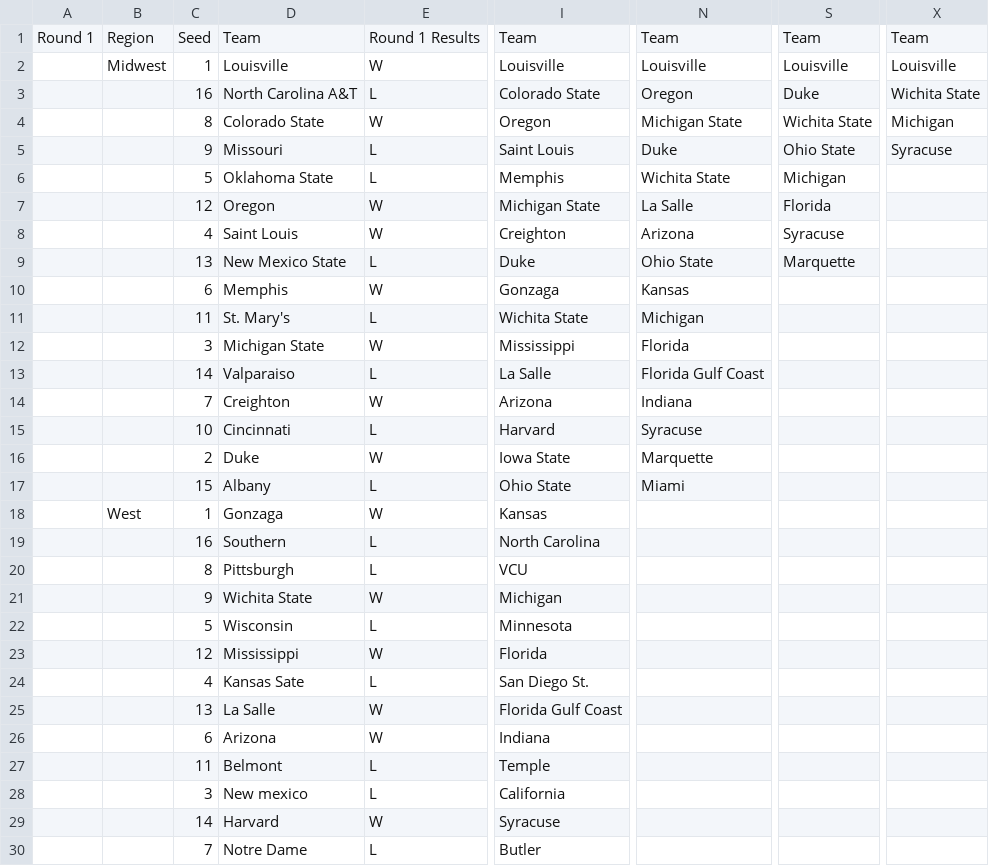
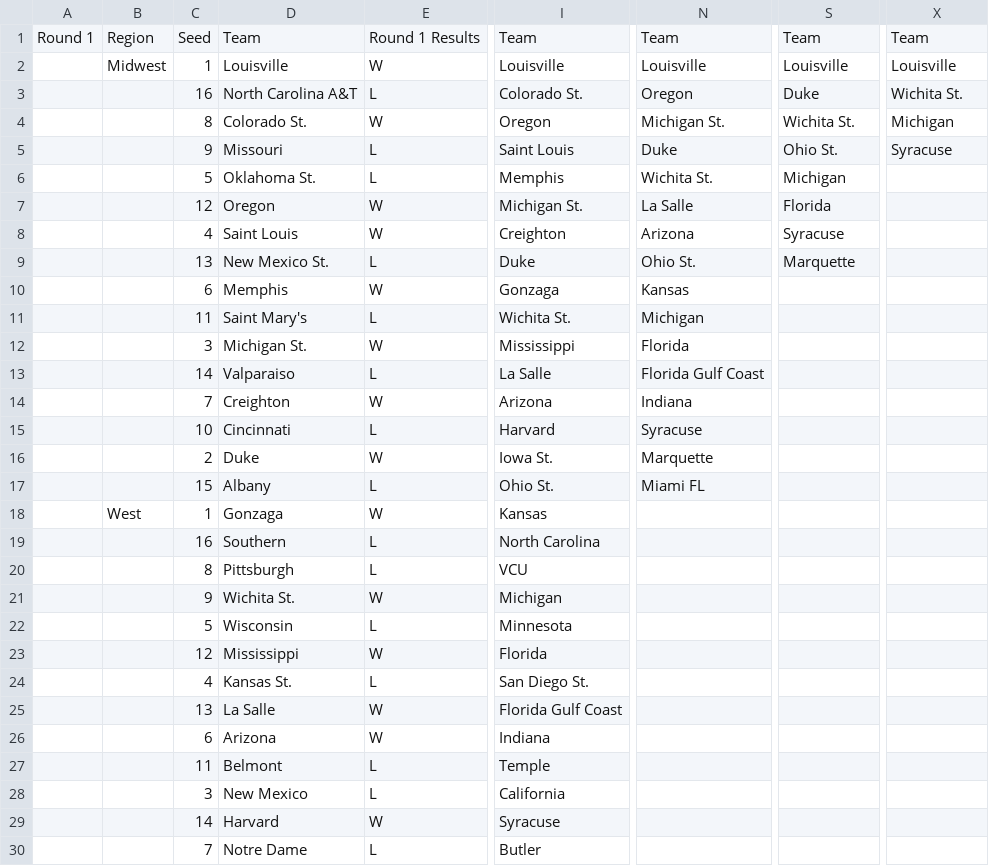
Before and after one commit to Diapadion/R, a CSV file: moneyline/2013.csv, drawn as a sheet; only a part is shown, gaps mark what is left out; the diff covers the shown part only; the diff names each change by its address in the sheet, - before the commit and + after, or states it on an @@ line.

Commit message:
cross commit with binomial models
Adds 2013 data, and analysis of pairwise match outcomes, via glm.

There will be a conflict; I have done my best to mitigate the
consequences.

```diff
--- a/moneyline/2013.csv
+++ b/moneyline/2013.csv
-I3: Colorado State
+I3: Colorado St.
-X3: Wichita State
+X3: Wichita St.
-D4: Colorado State
+D4: Colorado St.
-N4: Michigan State
+N4: Michigan St.
-S4: Wichita State
+S4: Wichita St.
-S5: Ohio State
+S5: Ohio St.
-D6: Oklahoma State
+D6: Oklahoma St.
-N6: Wichita State
+N6: Wichita St.
-I7: Michigan State
+I7: Michigan St.
-D9: New Mexico State
+D9: New Mexico St.
-N9: Ohio State
+N9: Ohio St.
-D11: St. Mary's
+D11: Saint Mary's
-I11: Wichita State
+I11: Wichita St.
-D12: Michigan State
+D12: Michigan St.
-I16: Iowa State
+I16: Iowa St.
-I17: Ohio State
+I17: Ohio St.
-N17: Miami
+N17: Miami FL
-D21: Wichita State
+D21: Wichita St.
-D24: Kansas Sate
+D24: Kansas St.
-D28: New mexico
+D28: New Mexico
```
Also changed, not shown: 7 edited cells elsewhere in this file, moneyline/2014.csv, moneyline/KP2013.csv, 3 other files.
